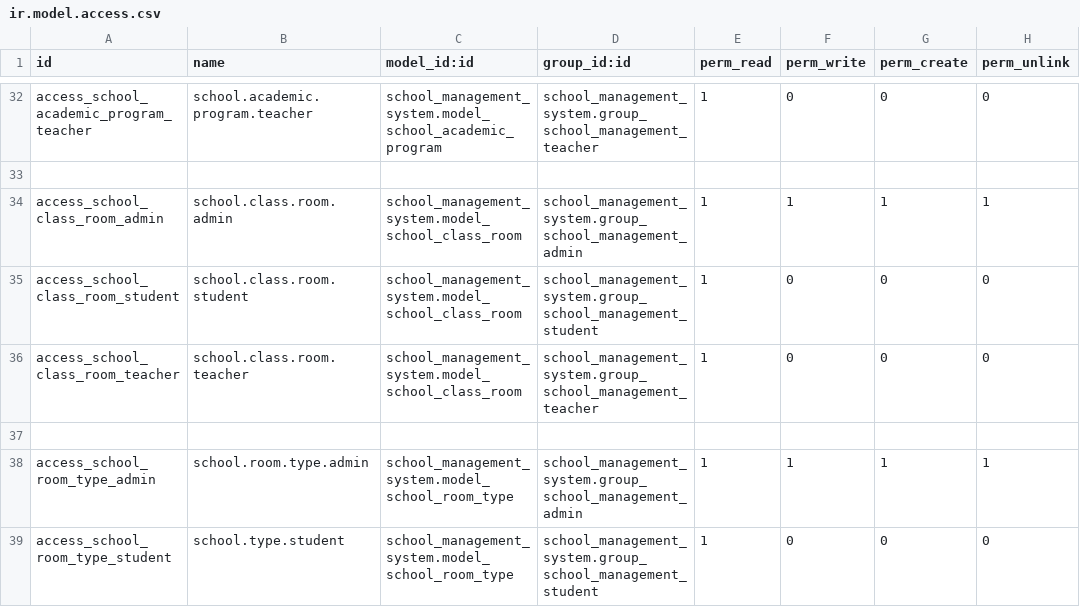
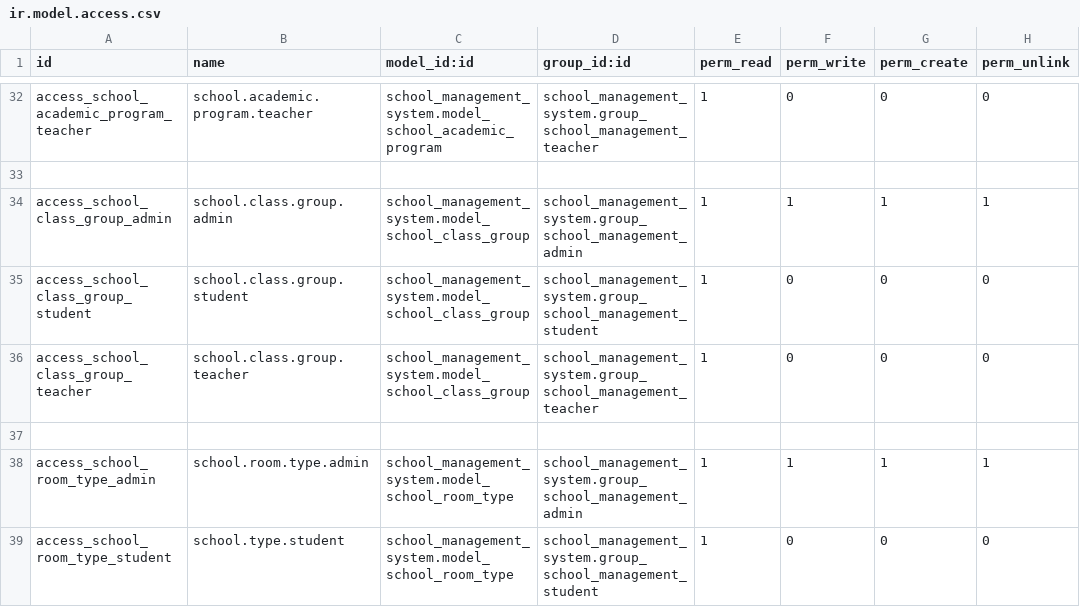
Before and after one commit to Srunborath7/odoo_school_management_system, a CSV file: security/ir.model.access.csv, drawn as a sheet; only a part is shown, gaps mark what is left out.

```diff
--- a/security/ir.model.access.csv
+++ b/security/ir.model.access.csv
@@ -33,5 +33,5 @@ access_school_academic_program_teacher,school.academic.program.teacher,school_ma
 
-access_school_class_room_admin,school.class.room.admin,school_management_system.model_school_class_room,school_management_system.group_school_management_admin,1,1,1,1
-access_school_class_room_student,school.class.room.student,school_management_system.model_school_class_room,school_management_system.group_school_management_student,1,0,0,0
-access_school_class_room_teacher,school.class.room.teacher,school_management_system.model_school_class_room,school_management_system.group_school_management_teacher,1,0,0,0
+access_school_class_group_admin,school.class.group.admin,school_management_system.model_school_class_group,school_management_system.group_school_management_admin,1,1,1,1
+access_school_class_group_student,school.class.group.student,school_management_system.model_school_class_group,school_management_system.group_school_management_student,1,0,0,0
+access_school_class_group_teacher,school.class.group.teacher,school_management_system.model_school_class_group,school_management_system.group_school_management_teacher,1,0,0,0
 
```
Also changed, not shown: 22 other files.
